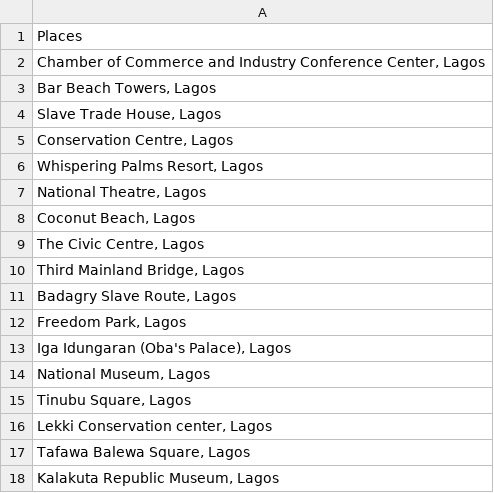
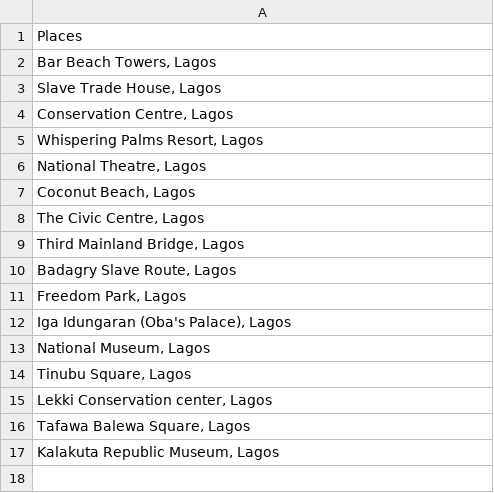
Before and after one commit to forum2k9/pycon-ng-2017, a CSV file: data/Tourist Attractions in Lagos.csv, drawn as a sheet.

Commit message:
Update Tourist Attractions in Lagos.csv

```diff
--- a/data/Tourist Attractions in Lagos.csv
+++ b/data/Tourist Attractions in Lagos.csv
@@ -1,3 +1,2 @@
 Places
-"Chamber of Commerce and Industry Conference Center, Lagos"
 "Bar Beach Towers, Lagos"
```
